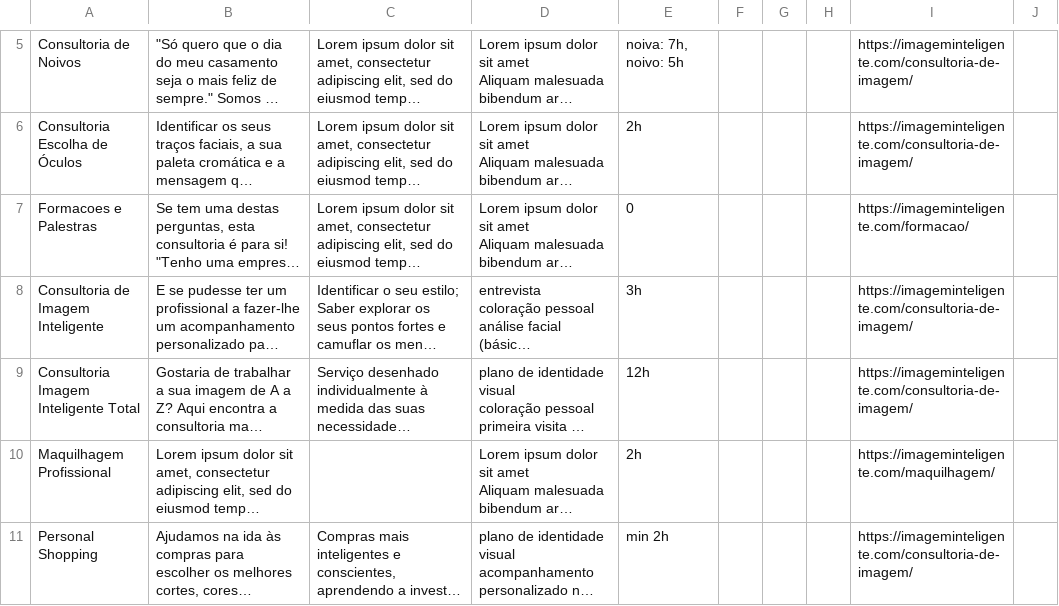
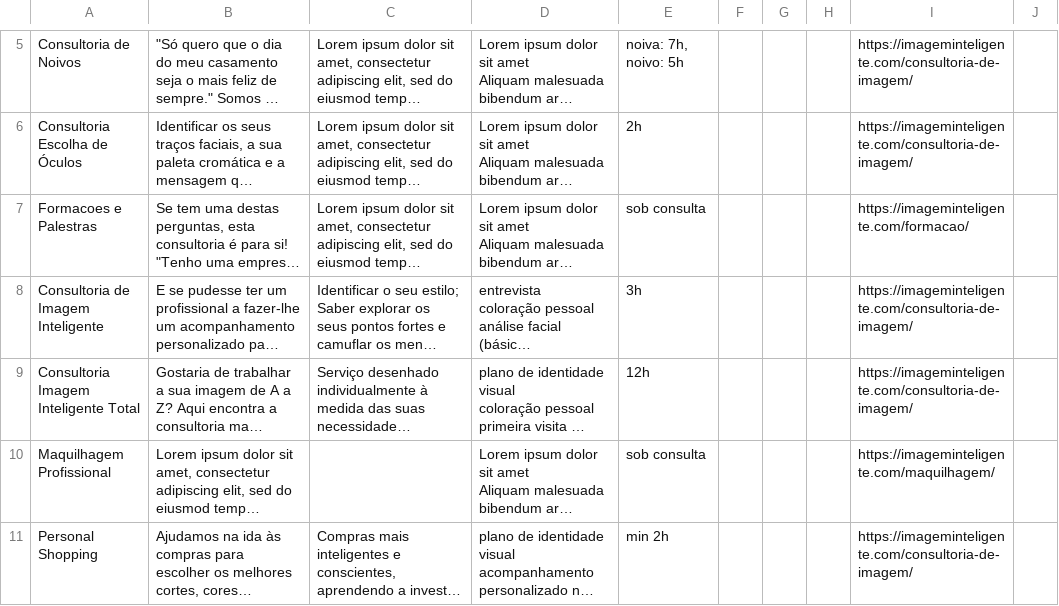
Before and after one commit to jeKnowledge/edetailing-app, a CSV file: src/data/serviços.csv, drawn as a sheet; only a part is shown, gaps mark what is left out; long unchanged cells end in …; the diff names each change by its address in the sheet, - before the commit and + after, or states it on an @@ line.

```diff
--- a/src/data/serviços.csv
+++ b/src/data/serviços.csv
-E7: 0
+E7: sob consulta
-E10: 2h
+E10: sob consulta
```
Also changed, not shown: 10 other files.
